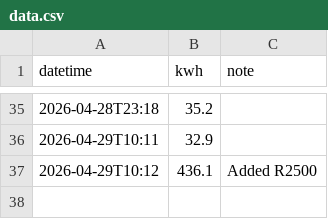
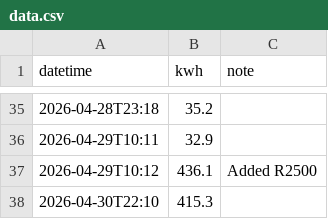
Before and after one commit to ChrisTheFish96/Electricity_Tracker, a CSV file: data.csv, drawn as a sheet; only a part is shown, gaps mark what is left out.

Commit message:
Update electricity data - 2026-04-30

```diff
--- a/data.csv
+++ b/data.csv
@@ -37 +37,2 @@ datetime,kwh,note
 2026-04-29T10:12,436.1,Added R2500
+2026-04-30T22:10,415.3,
```
